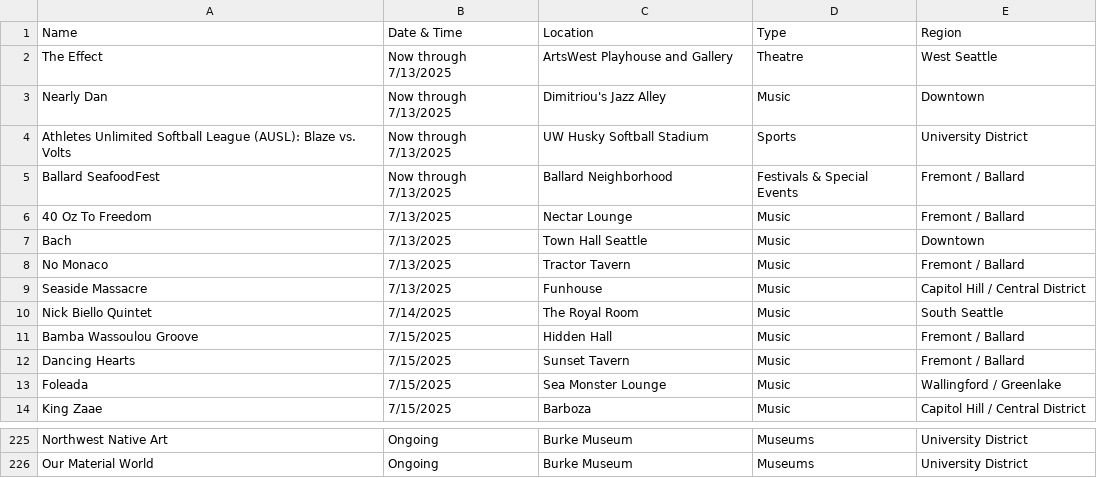
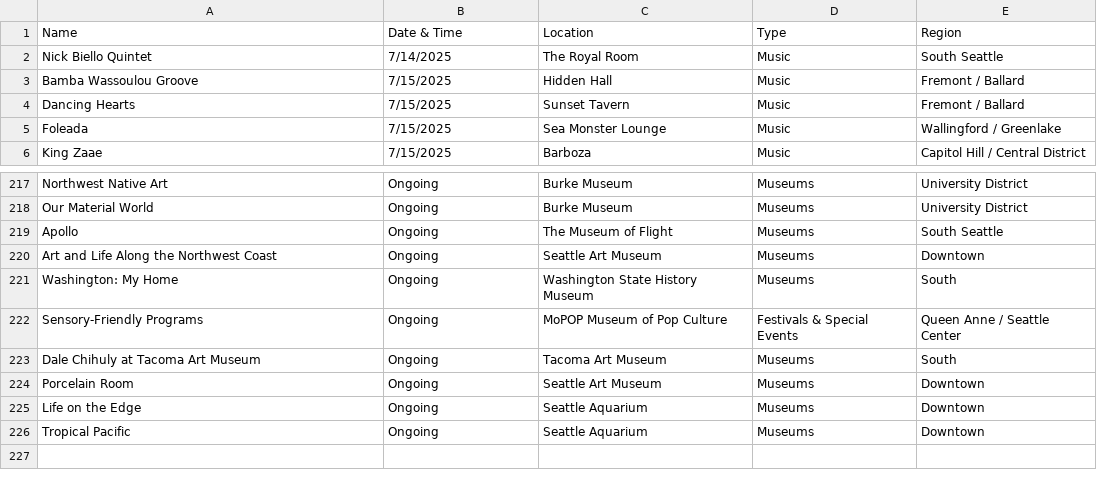
Before and after one commit to yeyfreya/TECHIN510_Lab4, a CSV file: events_basic.csv, drawn as a sheet; only a part is shown, gaps mark what is left out; removed rows and columns are numbered as before the commit, all else as after; the diff names each change by its address in the sheet, - before the commit and + after, or states it on an @@ line.

```diff
--- a/events_basic.csv
+++ b/events_basic.csv
-row 2: The Effect | Now through 7/13/2025 | ArtsWest Playhouse and Gallery | Theatre | West Seattle
-row 3: Nearly Dan | Now through 7/13/2025 | Dimitriou's Jazz Alley | Music | Downtown
-row 4: Athletes Unlimited Softball League (AUSL): Blaze vs. Volts | Now through 7/13/2025 | UW Husky Softball Stadium | Sports | University District
-row 5: Ballard SeafoodFest | Now through 7/13/2025 | Ballard Neighborhood | Festivals & Special Events | Fremont / Ballard
-row 6: 40 Oz To Freedom | 7/13/2025 | Nectar Lounge | Music | Fremont / Ballard
-row 7: Bach | 7/13/2025 | Town Hall Seattle | Music | Downtown
-row 8: No Monaco | 7/13/2025 | Tractor Tavern | Music | Fremont / Ballard
-row 9: Seaside Massacre | 7/13/2025 | Funhouse | Music | Capitol Hill / Central District
+row 219: Apollo | Ongoing | The Museum of Flight | Museums | South Seattle
+row 220: Art and Life Along the Northwest Coast | Ongoing | Seattle Art Museum | Museums | Downtown
+row 221: Washington: My Home | Ongoing | Washington State History Museum | Museums | South
+row 222: Sensory-Friendly Programs | Ongoing | MoPOP Museum of Pop Culture | Festivals & Special Events | Queen Anne / Seattle Center
+row 223: Dale Chihuly at Tacoma Art Museum | Ongoing | Tacoma Art Museum | Museums | South
+row 224: Porcelain Room | Ongoing | Seattle Art Museum | Museums | Downtown
+row 225: Life on the Edge | Ongoing | Seattle Aquarium | Museums | Downtown
+row 226: Tropical Pacific | Ongoing | Seattle Aquarium | Museums | Downtown
```
Also changed, not shown: events.csv, events_latlon.csv.
